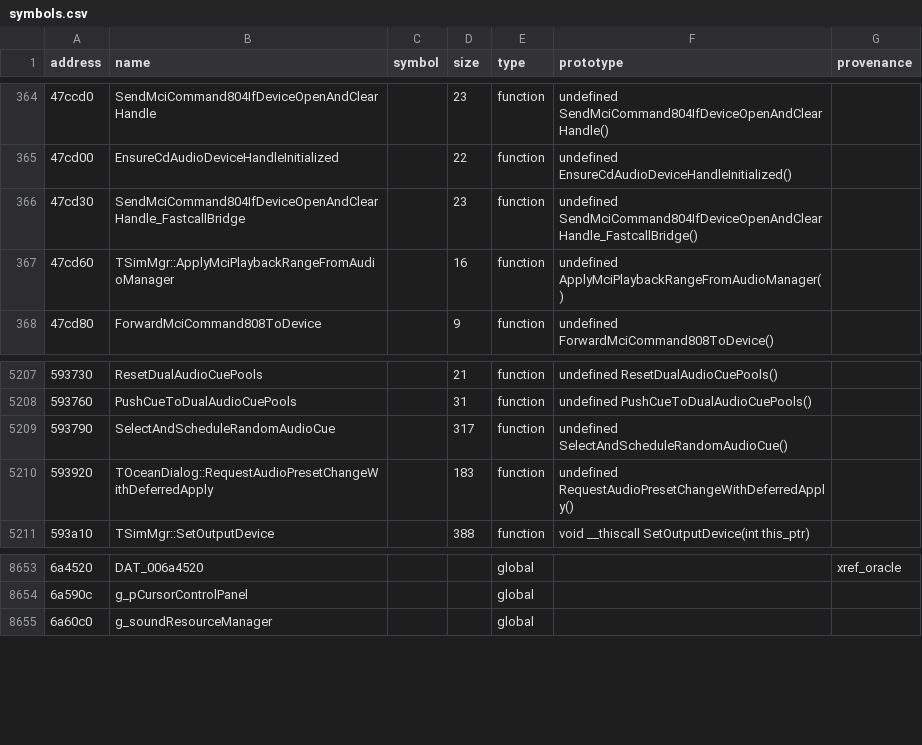
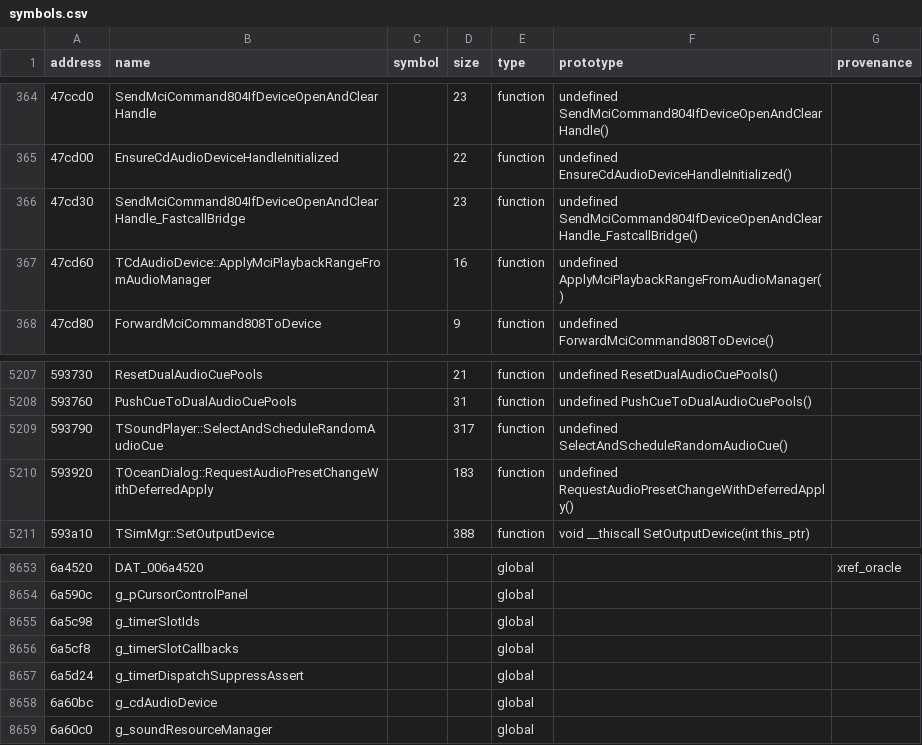
Before and after one commit to agluszak/imperialism-decomp, a CSV file: config/symbols.csv, drawn as a sheet; only a part is shown, gaps mark what is left out.

```diff
--- a/config/symbols.csv
+++ b/config/symbols.csv
@@ -366,3 +366,3 @@ address|name|symbol|size|type|prototype|provenance
 47cd30|SendMciCommand804IfDeviceOpenAndClearHandle_FastcallBridge||23|function|undefined SendMciCommand804IfDeviceOpenAndClearHandle_FastcallBridge()|
-47cd60|TSimMgr::ApplyMciPlaybackRangeFromAudioManager||16|function|undefined ApplyMciPlaybackRangeFromAudioManager()|
+47cd60|TCdAudioDevice::ApplyMciPlaybackRangeFromAudioManager||16|function|undefined ApplyMciPlaybackRangeFromAudioManager()|
 47cd80|ForwardMciCommand808ToDevice||9|function|undefined ForwardMciCommand808ToDevice()|
@@ -5208,3 +5208,3 @@ address|name|symbol|size|type|prototype|provenance
 593760|PushCueToDualAudioCuePools||31|function|undefined PushCueToDualAudioCuePools()|
-593790|SelectAndScheduleRandomAudioCue||317|function|undefined SelectAndScheduleRandomAudioCue()|
+593790|TSoundPlayer::SelectAndScheduleRandomAudioCue||317|function|undefined SelectAndScheduleRandomAudioCue()|
 593920|TOceanDialog::RequestAudioPresetChangeWithDeferredApply||183|function|undefined RequestAudioPresetChangeWithDeferredApply()|
@@ -8654,2 +8654,6 @@ address|name|symbol|size|type|prototype|provenance
 6a590c|g_pCursorControlPanel|||global||
+6a5c98|g_timerSlotIds|||global||
+6a5cf8|g_timerSlotCallbacks|||global||
+6a5d24|g_timerDispatchSuppressAssert|||global||
+6a60bc|g_cdAudioDevice|||global||
 6a60c0|g_soundResourceManager|||global||
```
Also changed, not shown: config/function_ownership.csv, 18 other files.
